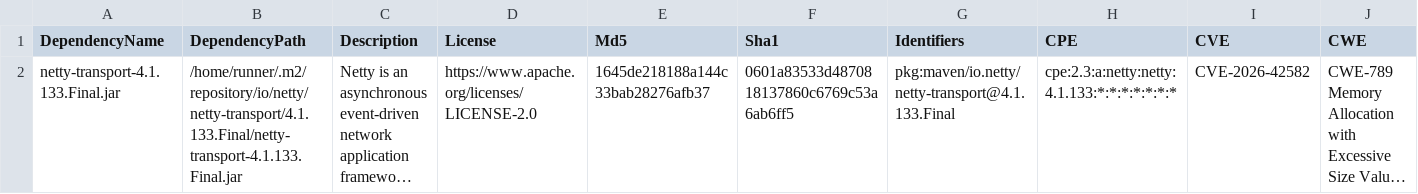
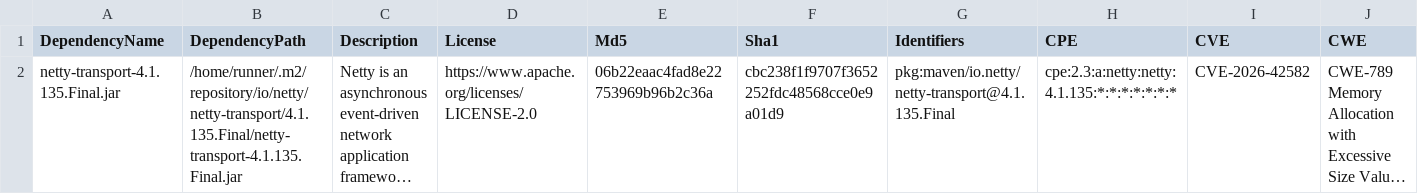
Before and after one commit to piotr-yuxuan/ephemeral-server, a CSV file: doc/known-vulnerabilities.csv, drawn as a sheet; only a part is shown; long unchanged cells end in …; the diff names each change by its address in the sheet, - before the commit and + after, or states it on an @@ line.

Commit message:
Update known vulnerabilities

```diff
--- a/doc/known-vulnerabilities.csv
+++ b/doc/known-vulnerabilities.csv
-A2 (DependencyName): netty-transport-4.1.133.Final.jar
+A2 (DependencyName): netty-transport-4.1.135.Final.jar
-B2 (DependencyPath): /home/runner/.m2/repository/io/netty/netty-transport/4.1.133.Final/netty-transport-4.1.133.Final.jar
+B2 (DependencyPath): /home/runner/.m2/repository/io/netty/netty-transport/4.1.135.Final/netty-transport-4.1.135.Final.jar
-E2 (Md5): 1645de218188a144c33bab28276afb37
+E2 (Md5): 06b22eaac4fad8e22753969b96b2c36a
-F2 (Sha1): 0601a83533d4870818137860c6769c53a6ab6ff5
+F2 (Sha1): cbc238f1f9707f3652252fdc48568cce0e9a01d9
-G2 (Identifiers): pkg:maven/io.netty/netty-transport@4.1.133.Final
+G2 (Identifiers): pkg:maven/io.netty/netty-transport@4.1.135.Final
-H2 (CPE): cpe:2.3:a:netty:netty:4.1.133:*:*:*:*:*:*:*
+H2 (CPE): cpe:2.3:a:netty:netty:4.1.135:*:*:*:*:*:*:*
```
